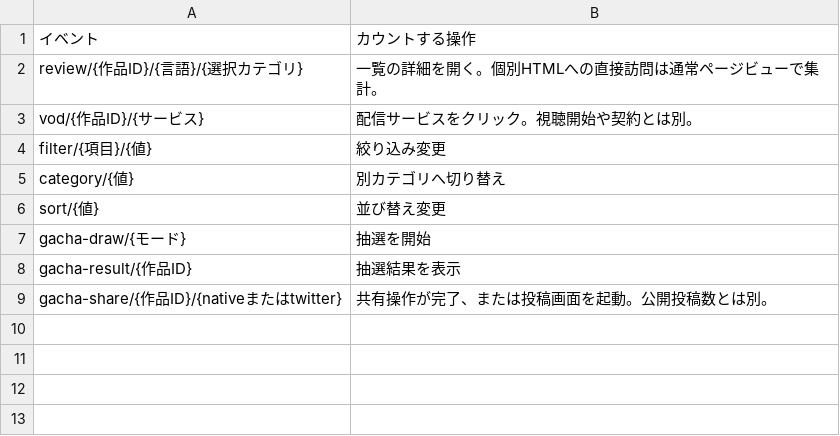
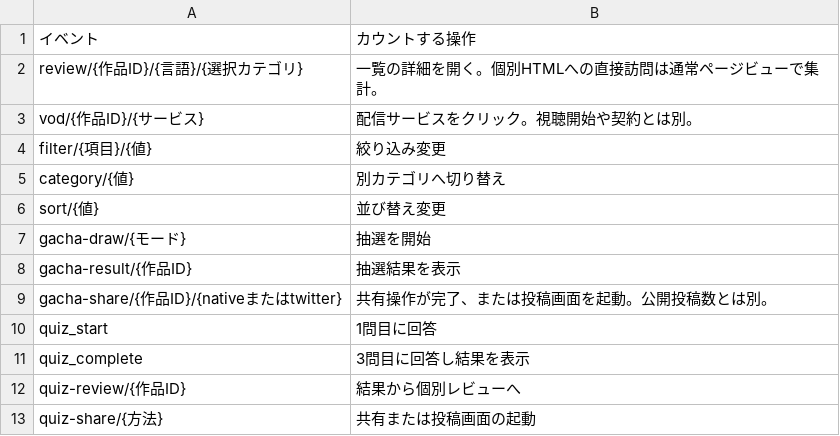
Before and after one commit to HORAMI55555/horami_cinema, a TSV file: scripts/measurement-events.tsv, drawn as a sheet; the diff names each change by its address in the sheet, - before the commit and + after, or states it on an @@ line.

```diff
--- a/scripts/measurement-events.tsv
+++ b/scripts/measurement-events.tsv
+row 10: quiz_start | 1問目に回答
+row 11: quiz_complete | 3問目に回答し結果を表示
+row 12: quiz-review/{作品ID} | 結果から個別レビューへ
+row 13: quiz-share/{方法} | 共有または投稿画面の起動
```
Also changed, not shown: 54 other files.
